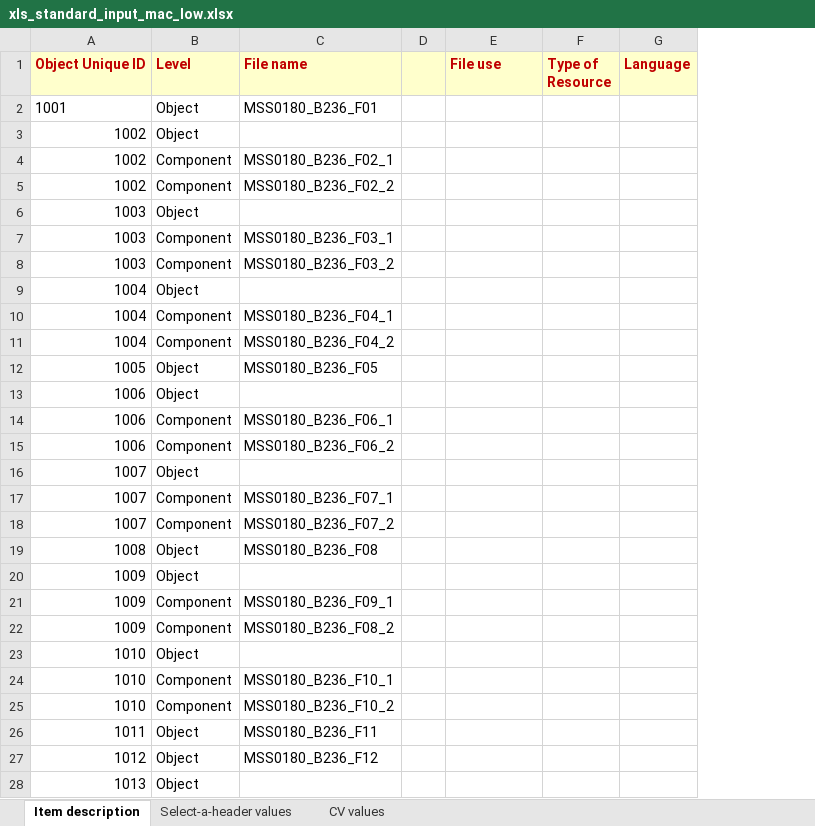
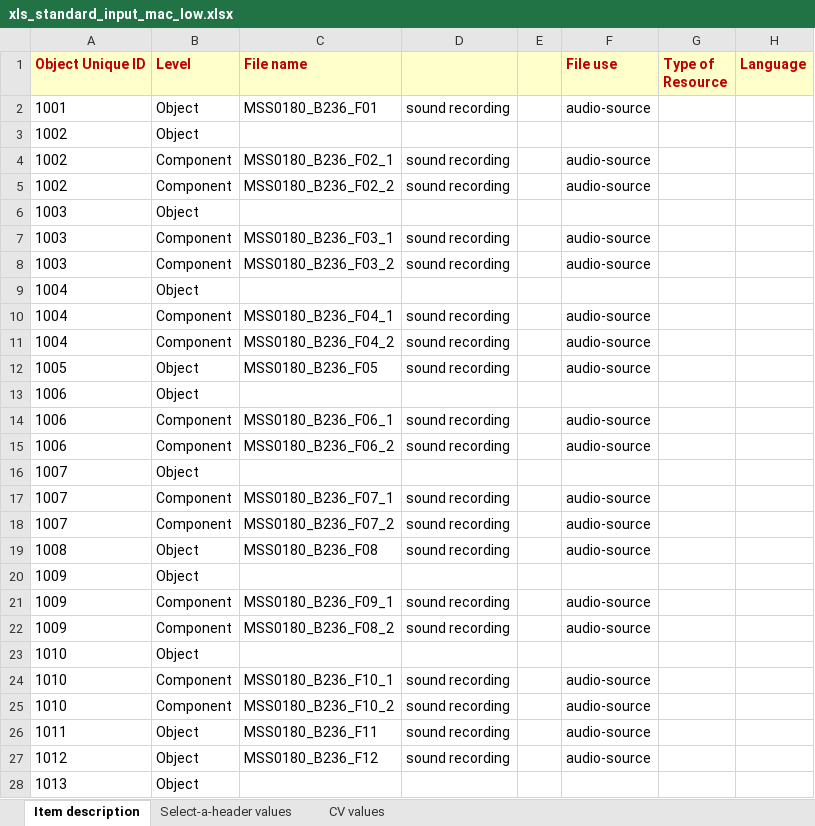
Before and after one commit to remerjohnson/historical-domm, an Excel workbook: OLR/xls_standard_input_mac_low.xlsx, sheet Item description, drawn as a sheet; only a part is shown; values as stored, in another font and other column widths than the file's, no borders; conditional formats not drawn; addresses are those after the commit; the diff covers the shown part only; the diff names each change by its address in the sheet, - before the commit and + after, or states it on an @@ line.

Commit message:
Continued wrangling of OLR, got values of Type of Resource etc. from formulae

```diff
--- a/OLR/xls_standard_input_mac_low.xlsx (sheet Item description)
+++ b/OLR/xls_standard_input_mac_low.xlsx (sheet Item description)
+column D, rows 2-27: sound recording |  | sound recording | sound recording |  | sound recording | sound recording |  | sound recording | sound recording | sound recording |  | sound recording | sound recording |  | sound recording | sound recording | sound recording |  | sound recording | sound recording |  | sound recording | sound recording | sound recording | sound recording
-F2 (File use): (empty)
+F2 (File use): audio-source
-A3:A28 alignment: right
+A3:A28 alignment: left
-F4:F5 (File use): (empty)
+F4:F5 (File use): audio-source
-F7:F8 (File use): (empty)
+F7:F8 (File use): audio-source
-F10:F12 (File use): (empty)
+F10:F12 (File use): audio-source
-F14:F15 (File use): (empty)
+F14:F15 (File use): audio-source
-F17:F19 (File use): (empty)
+F17:F19 (File use): audio-source
-F21:F22 (File use): (empty)
+F21:F22 (File use): audio-source
-F24:F27 (File use): (empty)
+F24:F27 (File use): audio-source
```
Also changed, not shown: 389 edited cells and cell formats elsewhere in this sheet.
